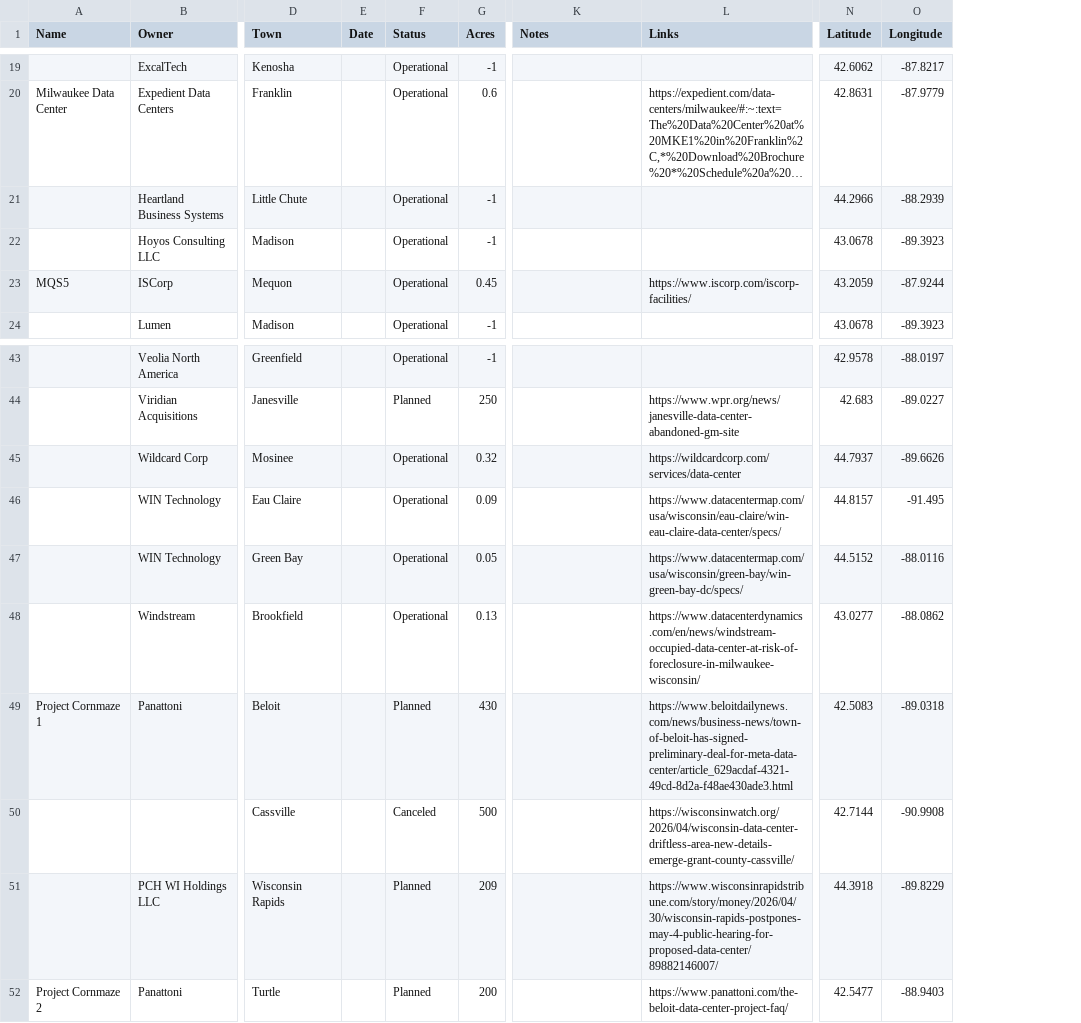
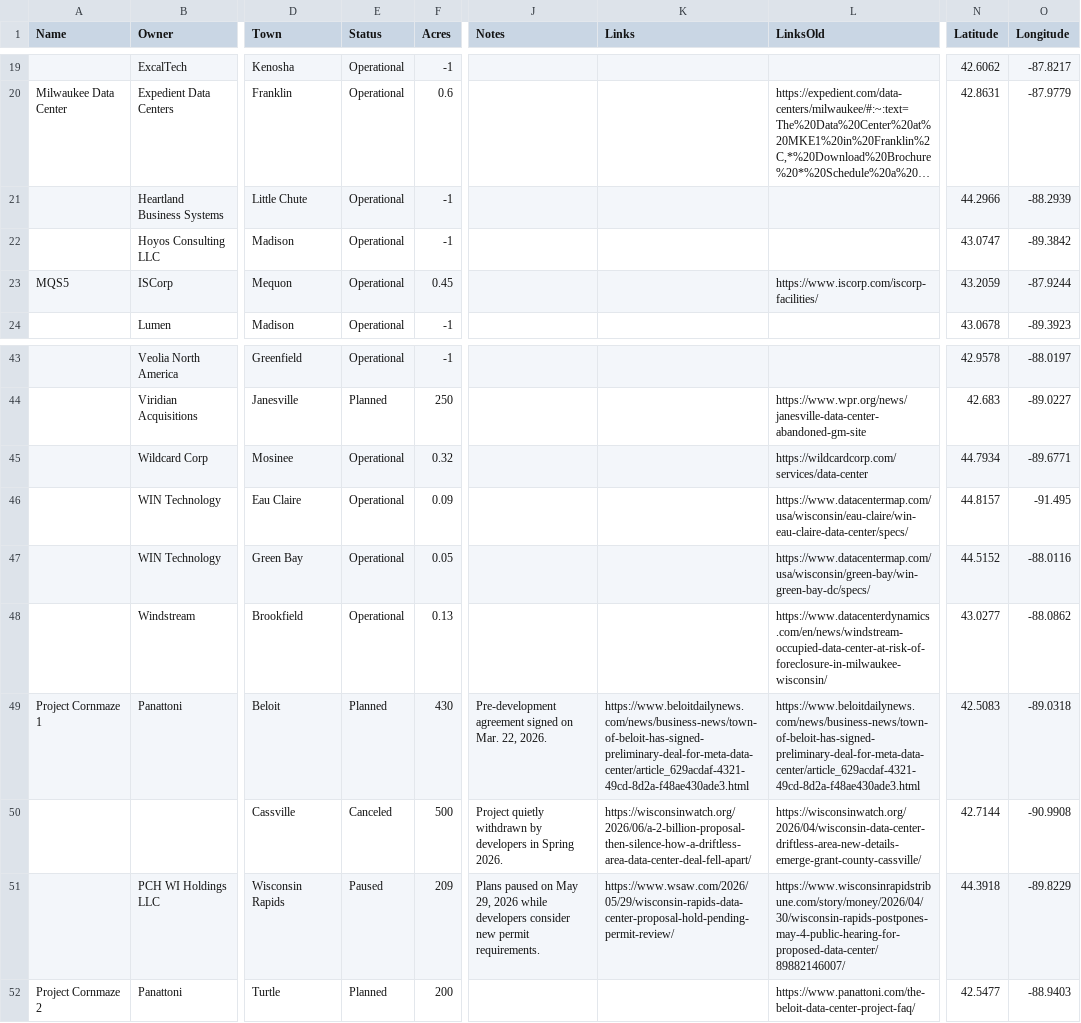
Before and after one commit to annahaensch/wisconsin_data_center_map, a CSV file: data/data_centers.csv, drawn as a sheet; only a part is shown, gaps mark what is left out; long unchanged cells end in …; removed rows and columns are numbered as before the commit, all else as after; the diff covers the shown part only; the diff names each change by its address in the sheet, - before the commit and + after, or states it on an @@ line.

```diff
--- a/data/data_centers.csv
+++ b/data/data_centers.csv
-column E (Date), empty
+column K (Links), rows 49-51: https://www.beloitdailynews.com/news/business-news/town-of-beloit-has-signed-preliminary-deal-for-meta-data-center/article_629acdaf-4321-49cd-8d2a-f48ae430ade3.html | https://wisconsinwatch.org/2026/06/a-2-billion-proposal-then-silence-how-a-driftless-area-data-center-deal-fell-apart/ | https://www.wsaw.com/2026/05/29/wisconsin-rapids-data-center-proposal-hold-pending-permit-review/
-L1: Links
+L1: LinksOld
-N22 (Latitude): 43.0678
+N22 (Latitude): 43.0747
-O22 (Longitude): -89.3923
+O22 (Longitude): -89.3842
-N45 (Latitude): 44.7937
+N45 (Latitude): 44.7934
-O45 (Longitude): -89.6626
+O45 (Longitude): -89.6771
-J49 (Notes): (empty)
+J49 (Notes): Pre-development agreement signed on Mar. 22, 2026.
-J50 (Notes): (empty)
+J50 (Notes): Project quietly withdrawn by developers in Spring 2026.
-E51 (Status): Planned
+E51 (Status): Paused
-J51 (Notes): (empty)
+J51 (Notes): Plans paused on May 29, 2026 while developers consider new permit requirements.
```
Also changed, not shown: 18 edited cells elsewhere in this file.
